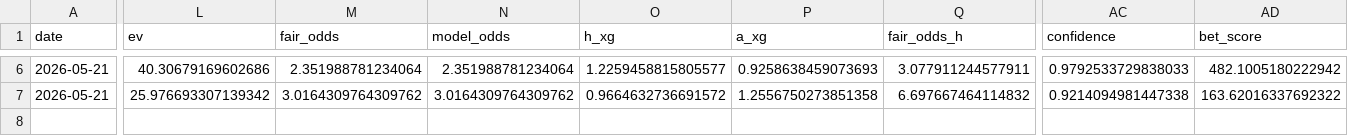
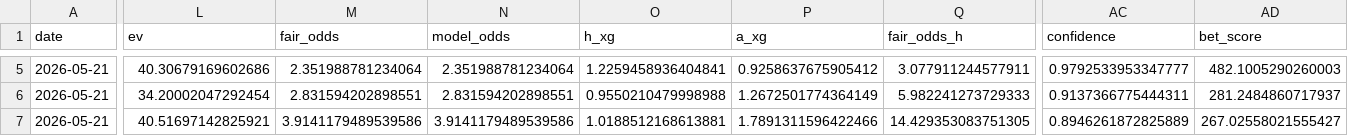
Before and after one commit to paddykeoghgoode/daily-betting-bot, a CSV file: value_bets.csv, drawn as a sheet; only a part is shown, gaps mark what is left out; addresses are those after the commit; rows hold the shown columns only; the diff covers the shown part only; the diff names each change by its address in the sheet, - before the commit and + after, or states it on an @@ line.

```diff
--- a/value_bets.csv
+++ b/value_bets.csv
-O5 (h_xg): 1.2259458815805577
+O5 (h_xg): 1.2259458936404841
-P5 (a_xg): 0.9258638459073693
+P5 (a_xg): 0.9258637675905412
-AC5 (confidence): 0.9792533729838033
+AC5 (confidence): 0.9792533953347777
-AD5 (bet_score): 482.1005180222942
+AD5 (bet_score): 482.1005290260003
-L6 (ev): 25.976693307139342
+L6 (ev): 34.20002047292454
-M6 (fair_odds): 3.0164309764309762
+M6 (fair_odds): 2.831594202898551
-N6 (model_odds): 3.0164309764309762
+N6 (model_odds): 2.831594202898551
-O6 (h_xg): 0.9664632736691572
+O6 (h_xg): 0.9550210479998988
-P6 (a_xg): 1.2556750273851358
+P6 (a_xg): 1.2672501774364149
-Q6 (fair_odds_h): 6.697667464114832
+Q6 (fair_odds_h): 5.982241273729333
-AC6 (confidence): 0.9214094981447338
+AC6 (confidence): 0.9137366775444311
-AD6 (bet_score): 163.62016337692322
+AD6 (bet_score): 281.2484860717937
+row 7: 2026-05-21 | 40.51697142825921 | 3.9141179489539586 | 3.9141179489539586 | 1.0188512168613881 | 1.7891311596422466 | 14.429353083751305 | 0.8946261872825889 | 267.02558021555427
```
Also changed, not shown: 1 added row, 2 removed rows and 33 edited cells elsewhere in this file, 20 other files.
